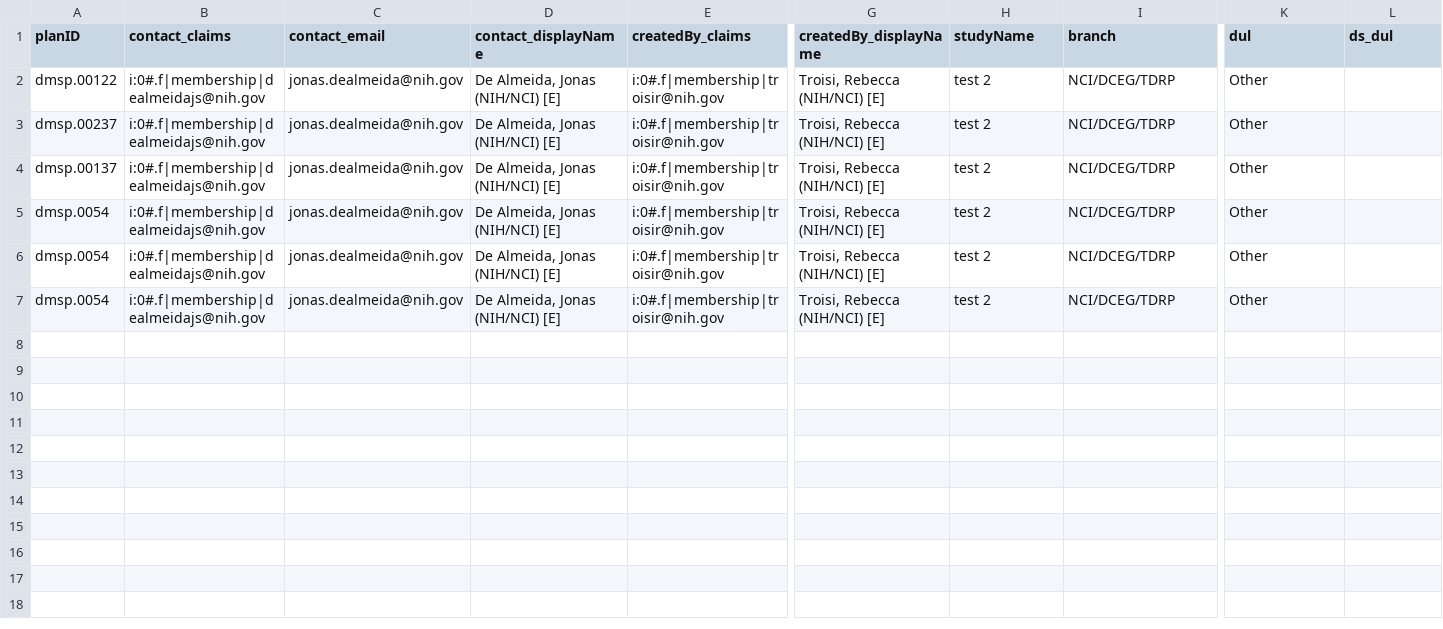
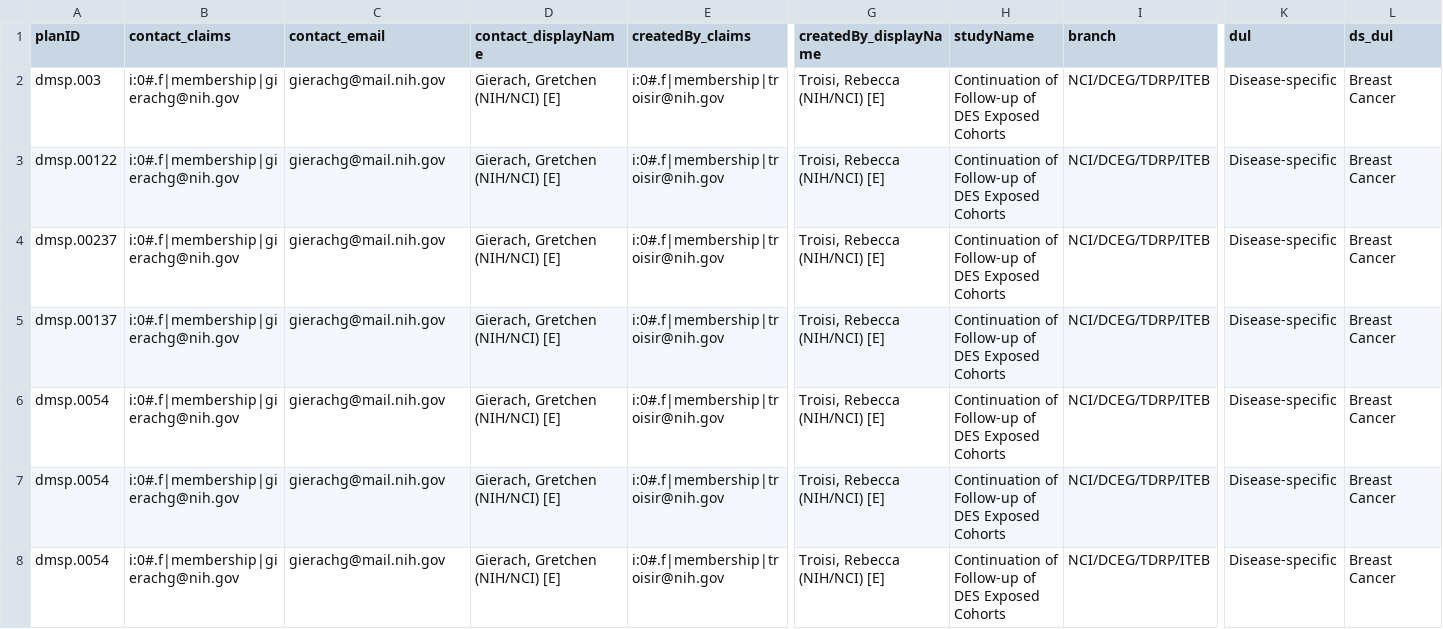
Before and after one commit to episphere/dataplatform, a CSV file: imports/ic_output.csv, drawn as a sheet; only a part is shown, gaps mark what is left out; addresses are those after the commit; rows hold the shown columns only; the diff names each change by its address in the sheet, - before the commit and + after, or states it on an @@ line.

Commit message:
Update ic_output.csv

```diff
--- a/imports/ic_output.csv
+++ b/imports/ic_output.csv
+row 2: dmsp.003 | i:0#.f|membership|gierachg@nih.gov | gierachg@mail.nih.gov | Gierach, Gretchen (NIH/NCI) [E] | i:0#.f|membership|troisir@nih.gov | Troisi, Rebecca (NIH/NCI) [E] | Continuation of Follow-up of DES Exposed Cohorts | NCI/DCEG/TDRP/ITEB | Disease-specific | Breast Cancer
-B3:B8 (contact_claims): i:0#.f|membership|dealmeidajs@nih.gov
+B3:B8 (contact_claims): i:0#.f|membership|gierachg@nih.gov
-C3:C8 (contact_email): jonas.dealmeida@nih.gov
+C3:C8 (contact_email): gierachg@mail.nih.gov
-D3:D8 (contact_displayName): De Almeida, Jonas (NIH/NCI) [E]
+D3:D8 (contact_displayName): Gierach, Gretchen (NIH/NCI) [E]
-H3:H8 (studyName): test 2
+H3:H8 (studyName): Continuation of Follow-up of DES Exposed Cohorts
-I3:I8 (branch): NCI/DCEG/TDRP
+I3:I8 (branch): NCI/DCEG/TDRP/ITEB
-K3:K8 (dul): Other
+K3:K8 (dul): Disease-specific
-L3:L8 (ds_dul): (empty)
+L3:L8 (ds_dul): Breast Cancer
```
